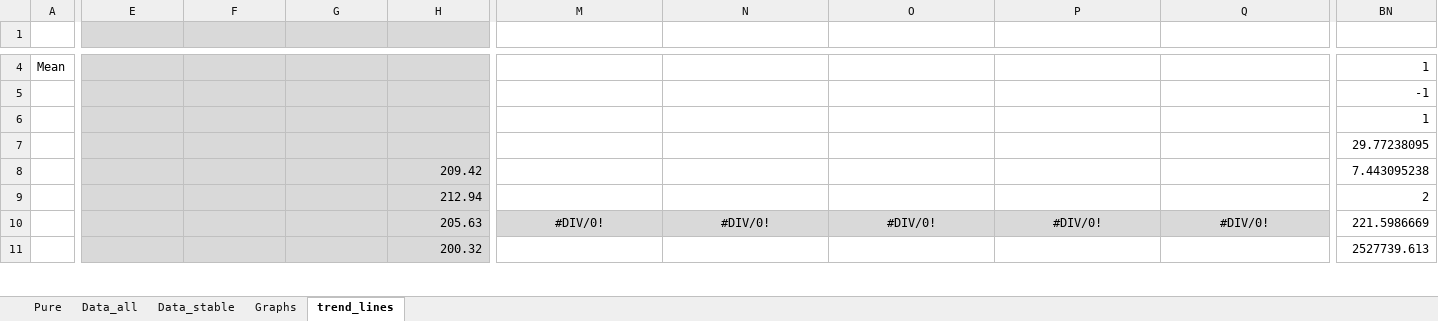
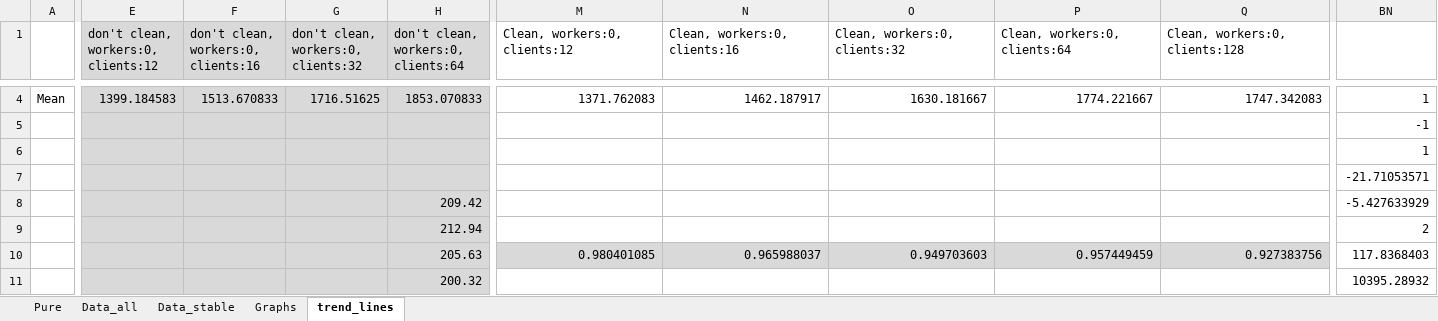
Before and after one commit to jonasIshoejNielsen/semester2_computerSystemPerformance, an Excel workbook: Graphs/experiments-threads/tput-file1.xlsx, sheet trend_lines, drawn as a sheet; only a part is shown, gaps mark what is left out; values as stored, in another font and other column widths than the file's, no borders; charts and pictures not drawn; the diff covers the shown part only; the diff names each change by its address in the sheet, - before the commit and + after, or states it on an @@ line.

```diff
--- a/Graphs/experiments-threads/tput-file1.xlsx (sheet trend_lines)
+++ b/Graphs/experiments-threads/tput-file1.xlsx (sheet trend_lines)
-E1: (empty)
+E1: don't clean, workers:0, clients:12
-F1: (empty)
+F1: don't clean, workers:0, clients:16
-G1: (empty)
+G1: don't clean, workers:0, clients:32
-H1: (empty)
+H1: don't clean, workers:0, clients:64
-M1: (empty)
+M1: Clean, workers:0, clients:12
-N1: (empty)
+N1: Clean, workers:0, clients:16
-O1: (empty)
+O1: Clean, workers:0, clients:32
-P1: (empty)
+P1: Clean, workers:0, clients:64
-Q1: (empty)
+Q1: Clean, workers:0, clients:128
-E4: (empty)
+E4: 1399.184583
-F4: (empty)
+F4: 1513.670833
-G4: (empty)
+G4: 1716.51625
-H4: (empty)
+H4: 1853.070833
-M4 (Clean, workers:0, clients:12): (empty)
+M4 (Clean, workers:0, clients:12): 1371.762083
-N4 (Clean, workers:0, clients:16): (empty)
+N4 (Clean, workers:0, clients:16): 1462.187917
-O4 (Clean, workers:0, clients:32): (empty)
+O4 (Clean, workers:0, clients:32): 1630.181667
-P4 (Clean, workers:0, clients:64): (empty)
+P4 (Clean, workers:0, clients:64): 1774.221667
-Q4 (Clean, workers:0, clients:128): (empty)
+Q4 (Clean, workers:0, clients:128): 1747.342083
-BN7: 29.77238095
+BN7: -21.71053571
-BN8: 7.443095238
+BN8: -5.427633929
-M10 (Clean, workers:0, clients:12): #DIV/0!
+M10 (Clean, workers:0, clients:12): 0.980401085
-M10:Q10 alignment: center
+M10:Q10 alignment: right
-N10 (Clean, workers:0, clients:16): #DIV/0!
+N10 (Clean, workers:0, clients:16): 0.965988037
-O10 (Clean, workers:0, clients:32): #DIV/0!
+O10 (Clean, workers:0, clients:32): 0.949703603
-P10 (Clean, workers:0, clients:64): #DIV/0!
+P10 (Clean, workers:0, clients:64): 0.957449459
-Q10 (Clean, workers:0, clients:128): #DIV/0!
+Q10 (Clean, workers:0, clients:128): 0.927383756
-BN10: 221.5986669
+BN10: 117.8368403
-BN11: 2527739.613
+BN11: 10395.28932
```
Also changed, not shown: 2 added rows, 2 removed rows, 224 edited cells and cell formats elsewhere in this sheet, formulas that keep their value, charts or pictures, Graphs/experiments-threads/tput-file2.xlsx, Graphs/queue.xlsx, 27 other files.
